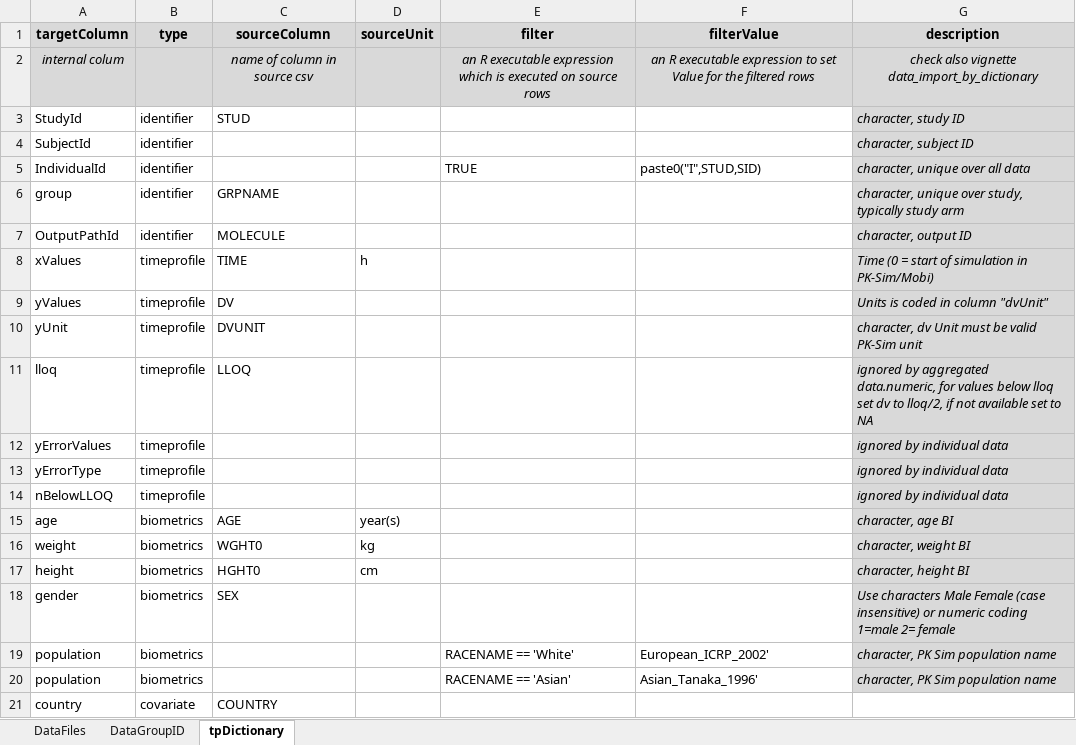
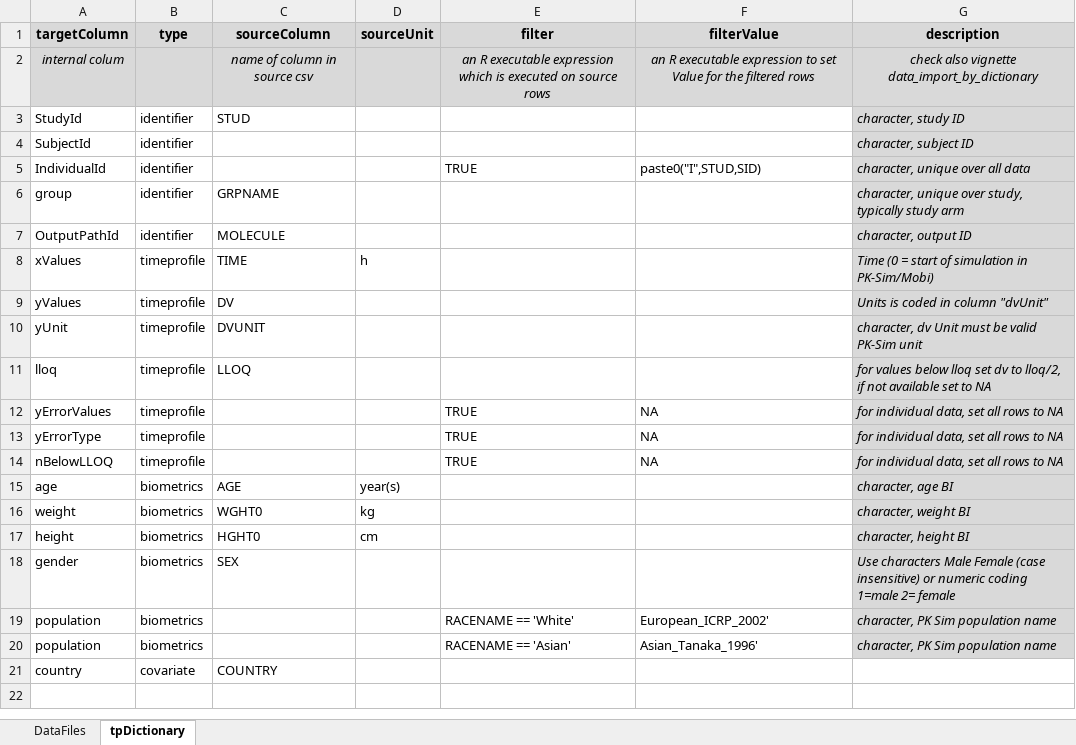
Before and after one commit to Open-Systems-Pharmacology/OSPSuite.ReportingFramework, an Excel workbook: inst/templates/templateProject/Data/dataImportConfiguration.xlsx, sheet tpDictionary, drawn as a sheet; values as stored, in another font and other column widths than the file's, no borders; the diff names each change by its address in the sheet, - before the commit and + after, or states it on an @@ line.

```diff
--- a/inst/templates/templateProject/Data/dataImportConfiguration.xlsx (sheet tpDictionary)
+++ b/inst/templates/templateProject/Data/dataImportConfiguration.xlsx (sheet tpDictionary)
-sheet tab: DataGroupID
-G11 (description): ignored by aggregated data.numeric, for values…
+G11 (description): for values…
-E12:E14 (filter): (empty)
+E12:E14 (filter): TRUE
-F12:F14 (filterValue): (empty)
+F12:F14 (filterValue): NA
-G12:G14 (description): ignored by individual data
+G12:G14 (description): for individual data, set all rows to NA
```
Also changed, not shown: sheet DataFiles, inst/templates/templateProject/Parameters/Plots.xlsx, inst/templates/templateProject/Parameters/Scenarios.xlsx, 47 other files.
